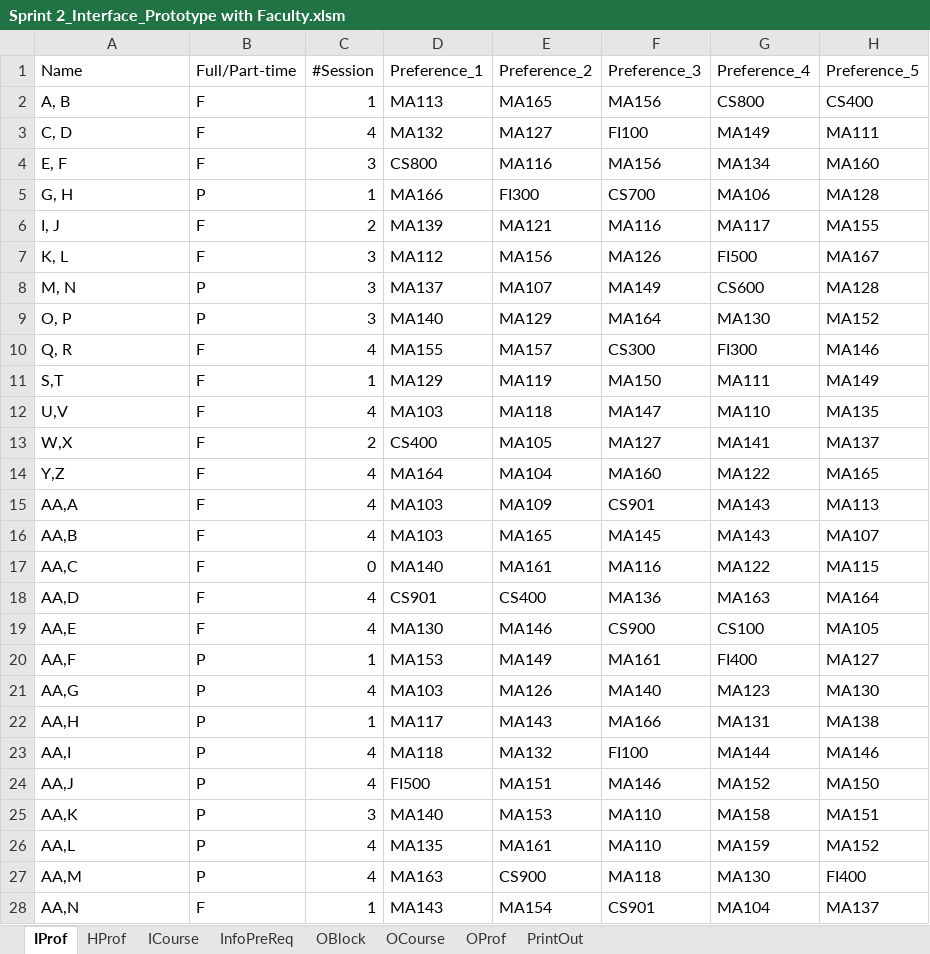
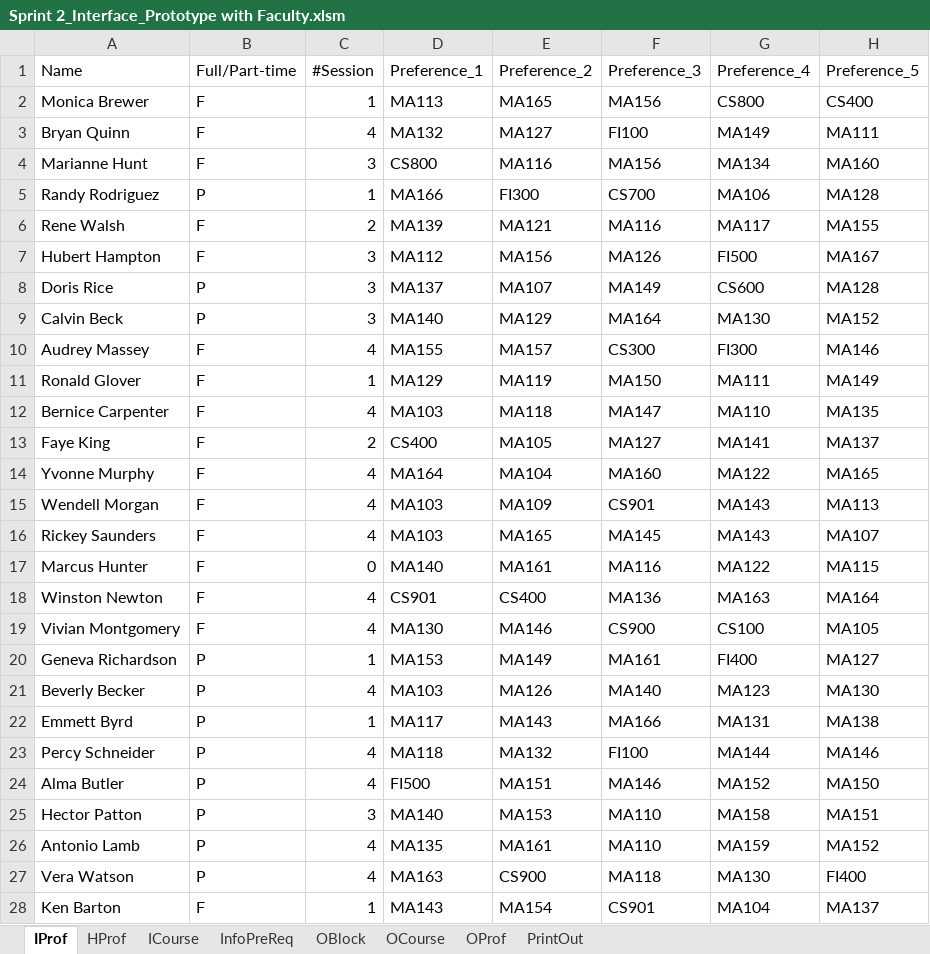
Before and after one commit to CS620TEAMCLUBS/TeamProject, an Excel workbook: Sprint 2_Interface_Prototype with Faculty.xlsm, sheet IProf, drawn as a sheet; only a part is shown; values as stored, in another font and other column widths than the file's, no borders; table styles not drawn; the diff covers the shown part only; the diff names each change by its address in the sheet, - before the commit and + after, or states it on an @@ line.

Commit message:
Faculty Assignment Product with Real Name
Kelly,
1. Please do not change or write any numbers into user input sheet, whose tab name starting with "I" in the case of no UI available and we will need to ask user to input the information directly into the input tables, since if we cannot allow the editing existing records from our input sheet, we'd better not to use an UI at all, since client specifically mentioned that the constraints might be too tight to find any solution sometimes and our product will have the capability to handle that to allow him change input and relax constraints.
2. I'm loading data from "IProf"(A:I) and "ICourse" (A:C). Therefore, as long as these columns are not changed or moved, my function will work. However you mentioned that you do like "IProf"(J:AK). Please show us your design, if you think it is better.

Thanks

Yuying

```diff
--- a/Sprint 2_Interface_Prototype with Faculty.xlsm (sheet IProf)
+++ b/Sprint 2_Interface_Prototype with Faculty.xlsm (sheet IProf)
-A2 (Name): A, B
+A2 (Name): Monica Brewer
-A3 (Name): C, D
+A3 (Name): Bryan Quinn
-A4 (Name): E, F
+A4 (Name): Marianne Hunt
-A5 (Name): G, H
+A5 (Name): Randy Rodriguez
-A6 (Name): I, J
+A6 (Name): Rene Walsh
-A7 (Name): K, L
+A7 (Name): Hubert Hampton
-A8 (Name): M, N
+A8 (Name): Doris Rice
-A9 (Name): O, P
+A9 (Name): Calvin Beck
-A10 (Name): Q, R
+A10 (Name): Audrey Massey
-A11 (Name): S,T
+A11 (Name): Ronald Glover
-A12 (Name): U,V
+A12 (Name): Bernice Carpenter
-A13 (Name): W,X
+A13 (Name): Faye King
-A14 (Name): Y,Z
+A14 (Name): Yvonne Murphy
-A15 (Name): AA,A
+A15 (Name): Wendell Morgan
-A16 (Name): AA,B
+A16 (Name): Rickey Saunders
-A17 (Name): AA,C
+A17 (Name): Marcus Hunter
-A18 (Name): AA,D
+A18 (Name): Winston Newton
-A19 (Name): AA,E
+A19 (Name): Vivian Montgomery
-A20 (Name): AA,F
+A20 (Name): Geneva Richardson
-A21 (Name): AA,G
+A21 (Name): Beverly Becker
-A22 (Name): AA,H
+A22 (Name): Emmett Byrd
-A23 (Name): AA,I
+A23 (Name): Percy Schneider
-A24 (Name): AA,J
+A24 (Name): Alma Butler
-A25 (Name): AA,K
+A25 (Name): Hector Patton
-A26 (Name): AA,L
+A26 (Name): Antonio Lamb
-A27 (Name): AA,M
+A27 (Name): Vera Watson
-A28 (Name): AA,N
+A28 (Name): Ken Barton
```
Also changed, not shown: 23 edited cells elsewhere in this sheet, sheet OProf, sheet OCourse.
